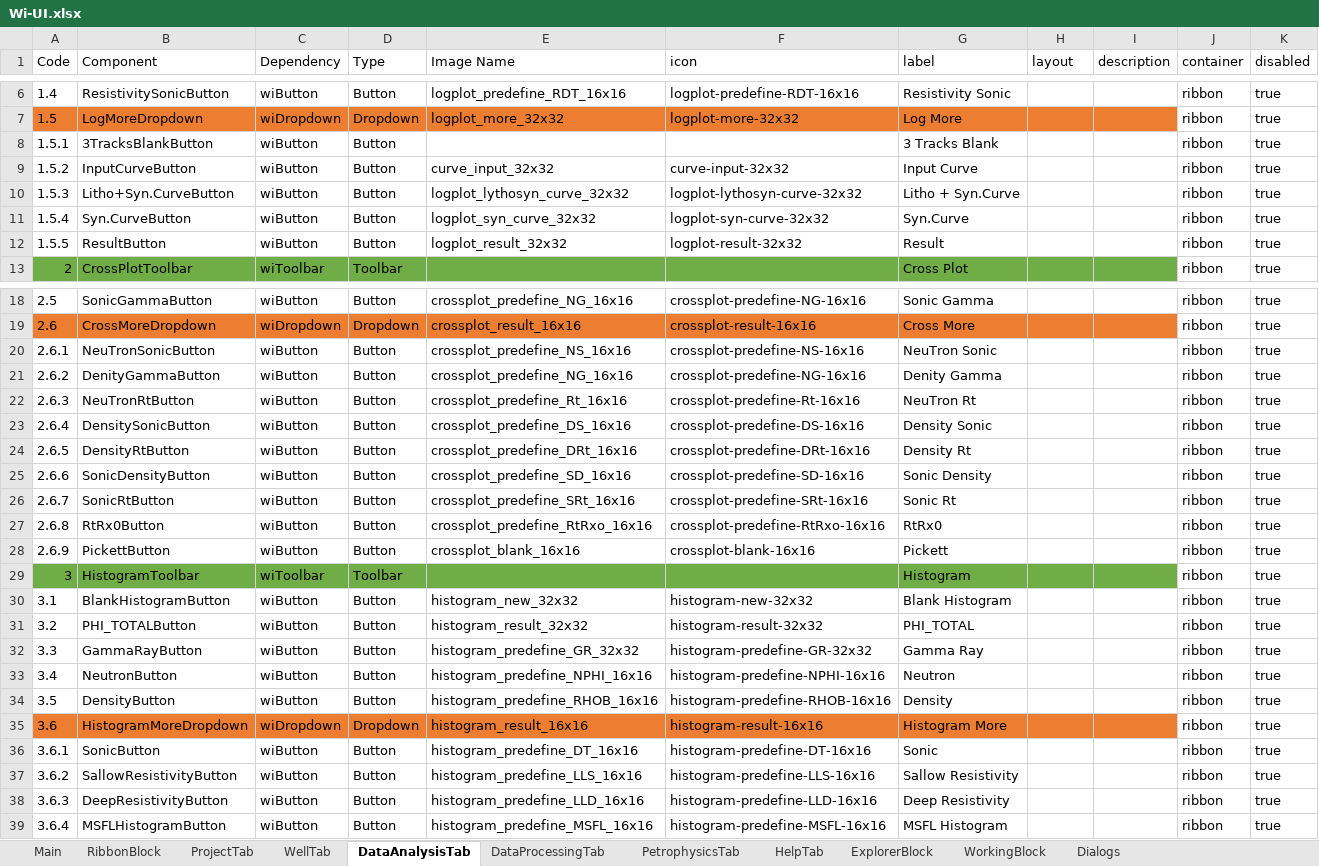
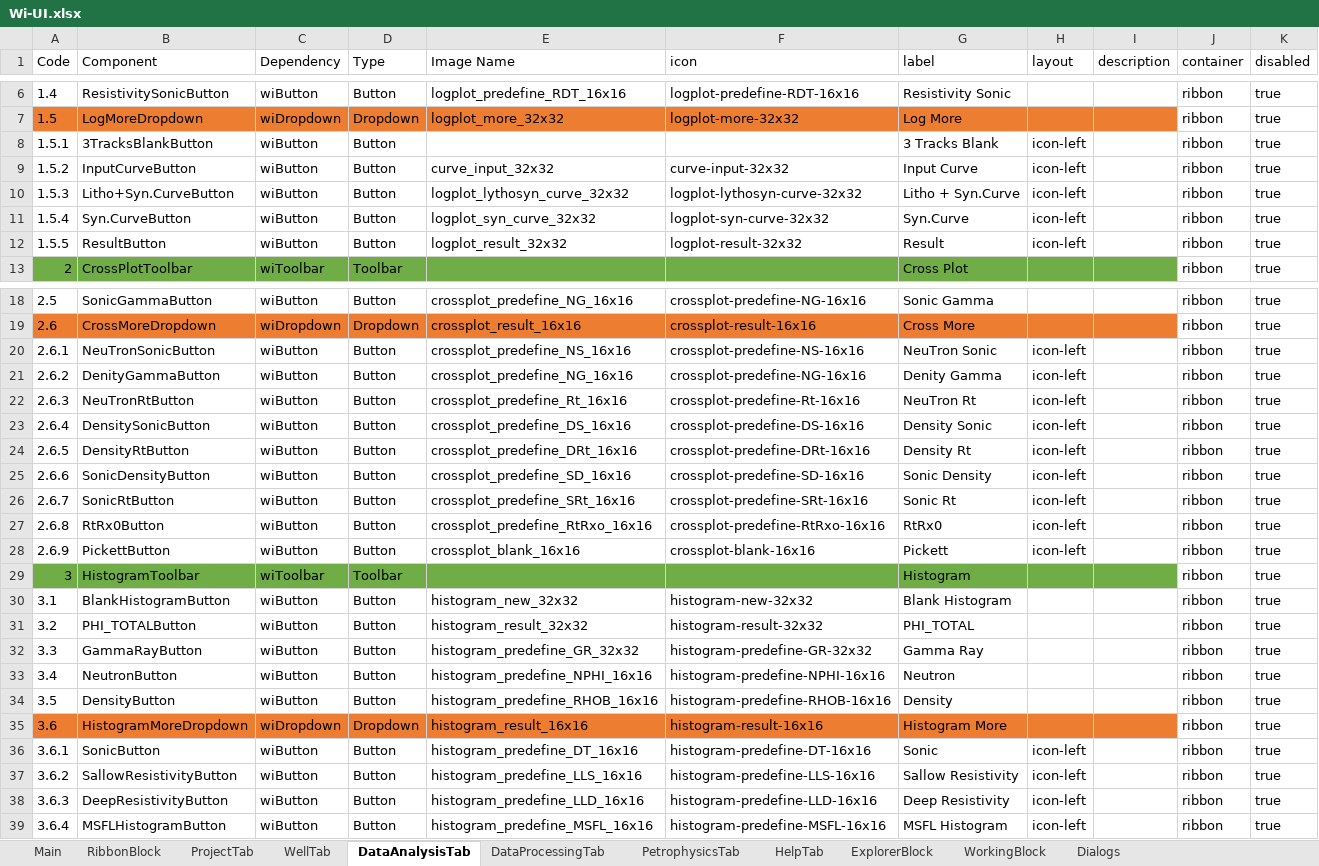
Before and after one commit to nhannt97hy/wi-angular, an Excel workbook: Wi-UI.xlsx, sheet DataAnalysisTab, drawn as a sheet; only a part is shown, gaps mark what is left out; values as stored, in another font and other column widths than the file's, no borders; the diff names each change by its address in the sheet, - before the commit and + after, or states it on an @@ line.

```diff
--- a/Wi-UI.xlsx (sheet DataAnalysisTab)
+++ b/Wi-UI.xlsx (sheet DataAnalysisTab)
-H8:H12 (layout): (empty)
+H8:H12 (layout): icon-left
-H20:H28 (layout): (empty)
+H20:H28 (layout): icon-left
-H36:H39 (layout): (empty)
+H36:H39 (layout): icon-left
```
Also changed, not shown: Wi-Explorer.xlsx, Wi-LogPlot.xlsx.
